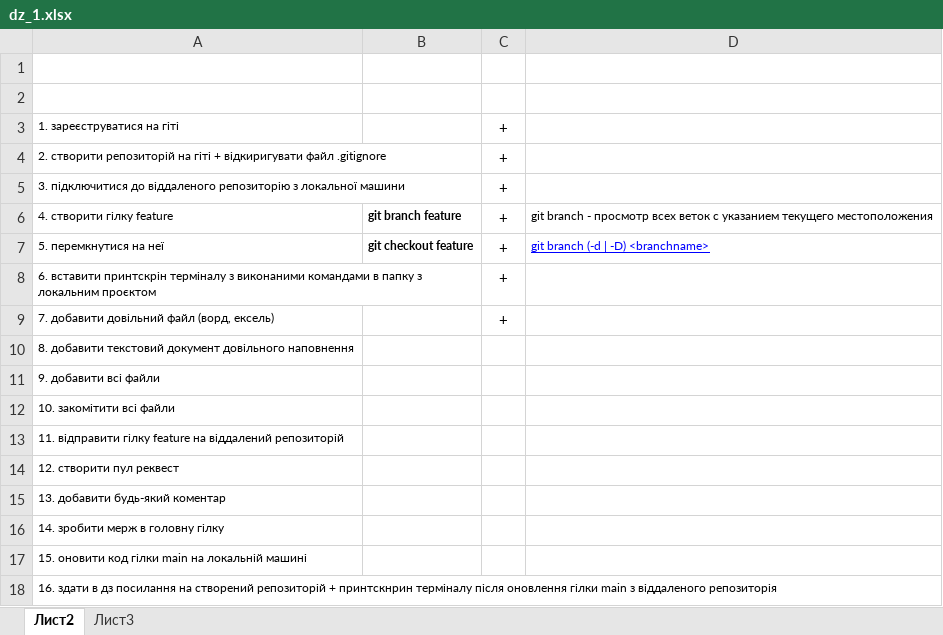
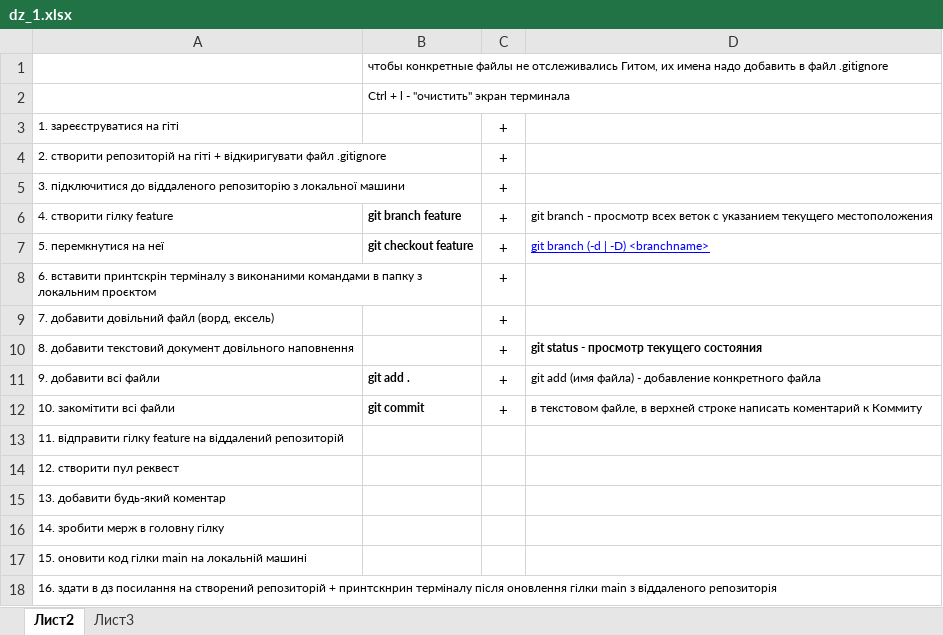
Before and after one commit to goshaaaa59/git_121123, an Excel workbook: dz_1.xlsx, sheet Лист2, drawn as a sheet; values as stored, in another font and other column widths than the file's, no borders; the diff names each change by its address in the sheet, - before the commit and + after, or states it on an @@ line.

Commit message:
changes in dz_1

```diff
--- a/dz_1.xlsx (sheet Лист2)
+++ b/dz_1.xlsx (sheet Лист2)
-B1: (empty)
+B1: чтобы конкретные файлы не отслеживались Гитом, их имена надо добавить в файл .gitignore
-B2: (empty)
+B2: Ctrl + l - "очистить" экран терминала
-C10:C12: (empty)
+C10:C12: +
-D10: (empty)
+D10: git status - просмотр текущего состояния
-B11: (empty)
+B11: git add .
-D11: (empty)
+D11: git add (имя файла) - добавление конкретного файла
-B12: (empty)
+B12: git commit
-D12: (empty)
+D12: в текстовом файле, в верхней строке написать коментарий к Коммиту
```
